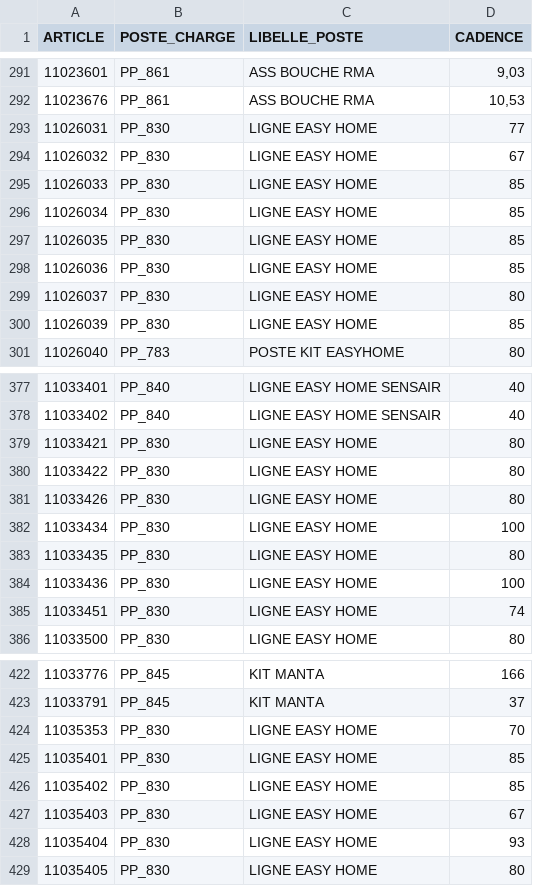
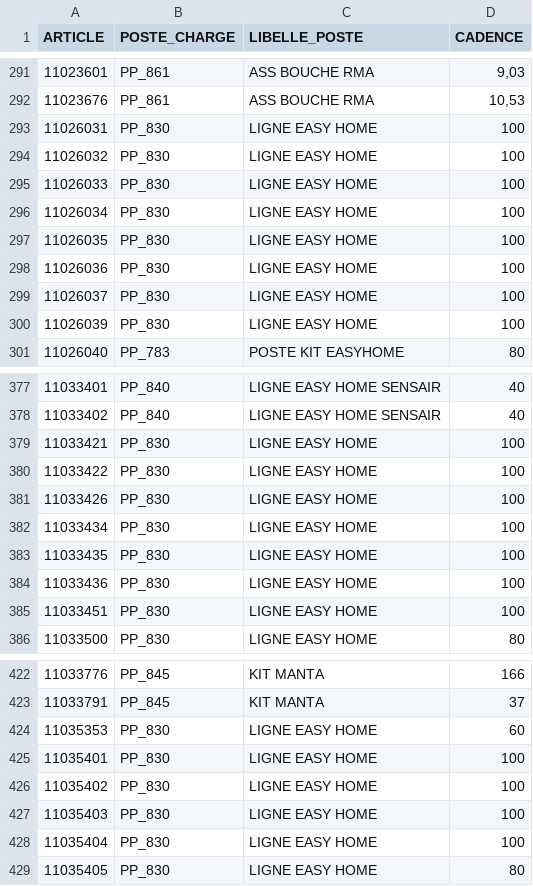
Before and after one commit to ArthurFranckPat/projet-ordo-v2, a CSV file: data/statique/gammes.csv, drawn as a sheet; only a part is shown, gaps mark what is left out; the diff covers the shown part only.

```diff
--- a/data/statique/gammes.csv
+++ b/data/statique/gammes.csv
@@ -292,10 +292,10 @@
 "11023676";"PP_861";"ASS BOUCHE RMA";10,53;
-"11026031";"PP_830";"LIGNE EASY HOME";77;
-"11026032";"PP_830";"LIGNE EASY HOME";67;
-"11026033";"PP_830";"LIGNE EASY HOME";85;
-"11026034";"PP_830";"LIGNE EASY HOME";85;
-"11026035";"PP_830";"LIGNE EASY HOME";85;
-"11026036";"PP_830";"LIGNE EASY HOME";85;
-"11026037";"PP_830";"LIGNE EASY HOME";80;
-"11026039";"PP_830";"LIGNE EASY HOME";85;
+"11026031";"PP_830";"LIGNE EASY HOME";100;
+"11026032";"PP_830";"LIGNE EASY HOME";100;
+"11026033";"PP_830";"LIGNE EASY HOME";100;
+"11026034";"PP_830";"LIGNE EASY HOME";100;
+"11026035";"PP_830";"LIGNE EASY HOME";100;
+"11026036";"PP_830";"LIGNE EASY HOME";100;
+"11026037";"PP_830";"LIGNE EASY HOME";100;
+"11026039";"PP_830";"LIGNE EASY HOME";100;
 "11026040";"PP_783";"POSTE KIT EASYHOME";80;
@@ -378,9 +378,9 @@
 "11033402";"PP_840";"LIGNE EASY HOME SENSAIR";40;
-"11033421";"PP_830";"LIGNE EASY HOME";80;
-"11033422";"PP_830";"LIGNE EASY HOME";80;
-"11033426";"PP_830";"LIGNE EASY HOME";80;
+"11033421";"PP_830";"LIGNE EASY HOME";100;
+"11033422";"PP_830";"LIGNE EASY HOME";100;
+"11033426";"PP_830";"LIGNE EASY HOME";100;
 "11033434";"PP_830";"LIGNE EASY HOME";100;
-"11033435";"PP_830";"LIGNE EASY HOME";80;
+"11033435";"PP_830";"LIGNE EASY HOME";100;
 "11033436";"PP_830";"LIGNE EASY HOME";100;
-"11033451";"PP_830";"LIGNE EASY HOME";74;
+"11033451";"PP_830";"LIGNE EASY HOME";100;
 "11033500";"PP_830";"LIGNE EASY HOME";80;
@@ -423,7 +423,7 @@
 "11033791";"PP_845";"KIT MANTA";37;
-"11035353";"PP_830";"LIGNE EASY HOME";70;
-"11035401";"PP_830";"LIGNE EASY HOME";85;
-"11035402";"PP_830";"LIGNE EASY HOME";85;
-"11035403";"PP_830";"LIGNE EASY HOME";67;
-"11035404";"PP_830";"LIGNE EASY HOME";93;
+"11035353";"PP_830";"LIGNE EASY HOME";60;
+"11035401";"PP_830";"LIGNE EASY HOME";100;
+"11035402";"PP_830";"LIGNE EASY HOME";100;
+"11035403";"PP_830";"LIGNE EASY HOME";100;
+"11035404";"PP_830";"LIGNE EASY HOME";100;
 "11035405";"PP_830";"LIGNE EASY HOME";80;
```
Also changed, not shown: 8 edited cells elsewhere in this file, 10 other files.
